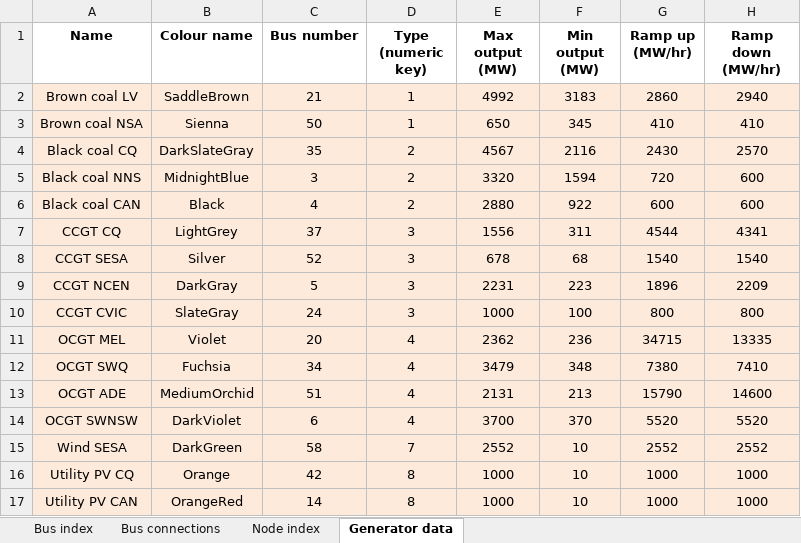
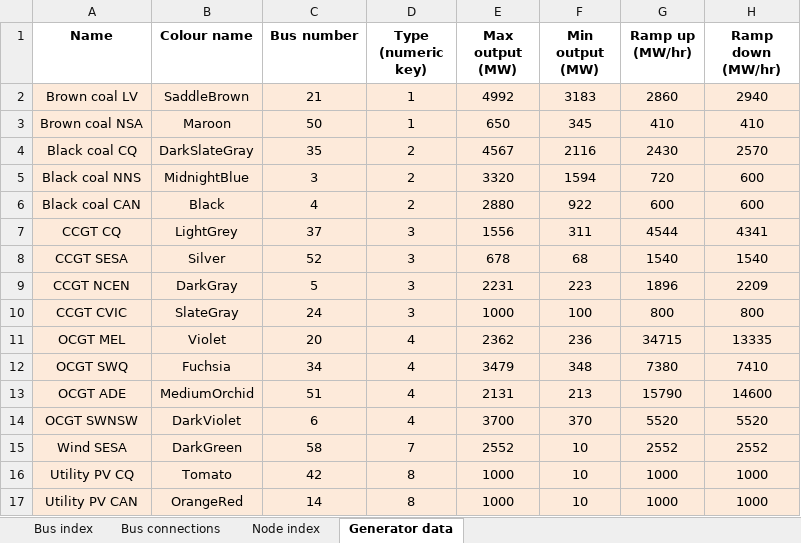
Before and after one commit to AaronRamsden/UCMatlabToolbox, an Excel workbook: input_files/UC_case_study_58bus_network_A.xlsx, sheet Generator data, drawn as a sheet; only a part is shown; values as stored, in another font and other column widths than the file's, no borders; the diff names each change by its address in the sheet, - before the commit and + after, or states it on an @@ line.

```diff
--- a/input_files/UC_case_study_58bus_network_A.xlsx (sheet Generator data)
+++ b/input_files/UC_case_study_58bus_network_A.xlsx (sheet Generator data)
-B3 (Colour name): Sienna
+B3 (Colour name): Maroon
-B16 (Colour name): Orange
+B16 (Colour name): Tomato
```
Also changed, not shown: input_files/UC_case_study_58bus_network_B.xlsx, input_files/UC_case_study_58bus_network_C.xlsx, 8 other files.
